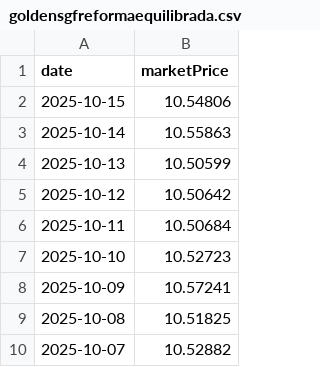
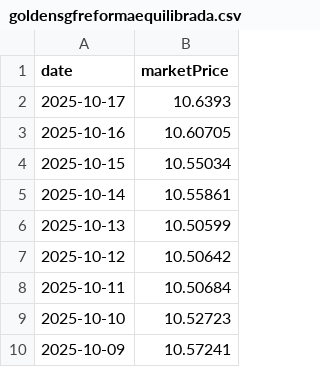
Before and after one commit to enen92/ghostfolio-goldensgf-ppr, a CSV file: output/goldensgfreformaequilibrada.csv, drawn as a sheet; only a part is shown; the shorter side is filled out with more unchanged rows.

```diff
--- a/output/goldensgfreformaequilibrada.csv
+++ b/output/goldensgfreformaequilibrada.csv
@@ -1,4 +1,6 @@
 date;marketPrice
-2025-10-15;10.54806
-2025-10-14;10.55863
+2025-10-17;10.6393
+2025-10-16;10.60705
+2025-10-15;10.55034
+2025-10-14;10.55861
 2025-10-13;10.50599
```
Also changed, not shown: output/goldensgfetfplus.csv, output/goldensgfpoupancaativa.csv, 46 other files.
